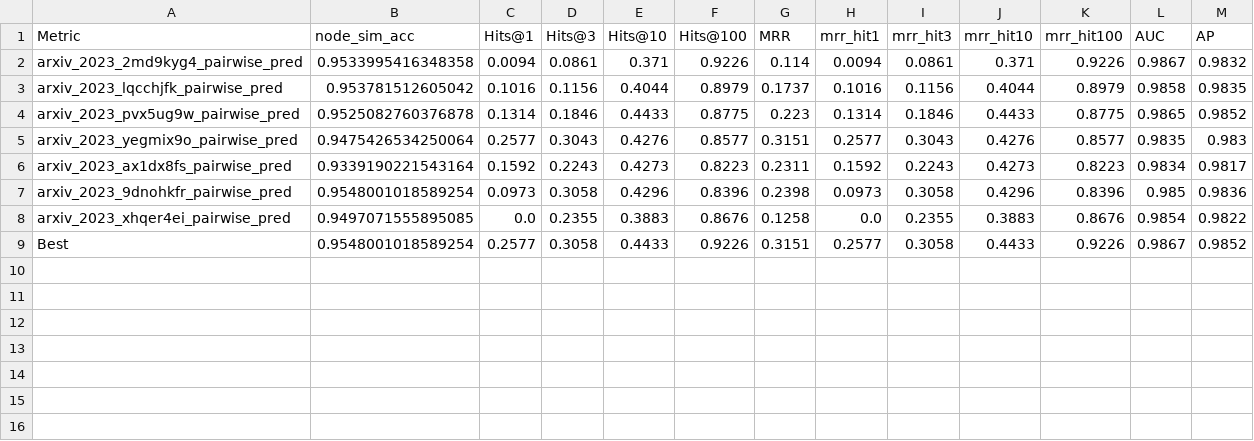
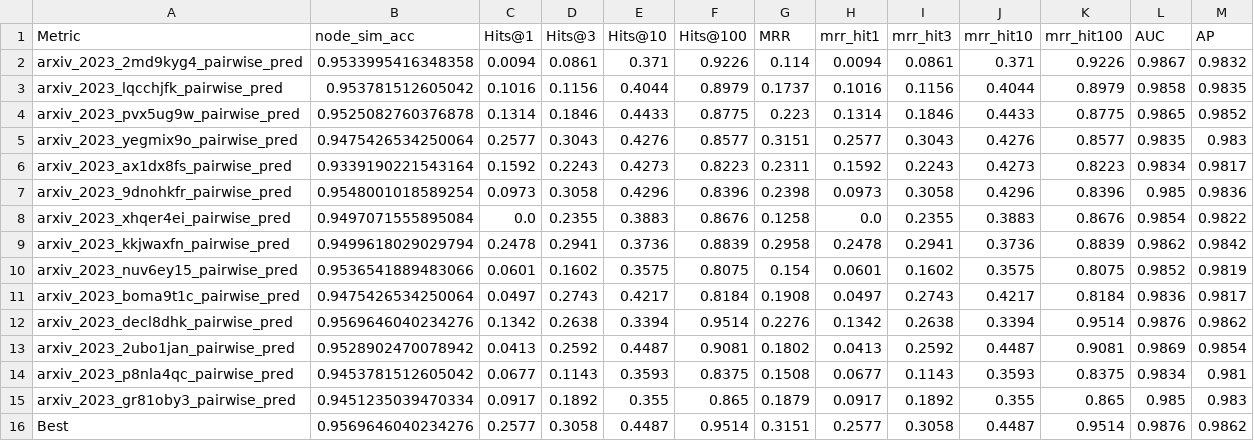
Before and after one commit to csanders90/TAPE, a CSV file: results/node_sim/arxiv_2023_acc_pairwise_pred.csv, drawn as a sheet.

```diff
--- a/results/node_sim/arxiv_2023_acc_pairwise_pred.csv
+++ b/results/node_sim/arxiv_2023_acc_pairwise_pred.csv
@@ -7,3 +7,10 @@ arxiv_2023_ax1dx8fs_pairwise_pred,0.9339190221543164,0.1592,0.2243,0.4273,0.8223
 arxiv_2023_9dnohkfr_pairwise_pred,0.9548001018589254,0.0973,0.3058,0.4296,0.8396,0.2398,0.0973,0.3058,0.4296,0.8396,0.985,0.9836
-arxiv_2023_xhqer4ei_pairwise_pred,0.9497071555895085,0.0,0.2355,0.3883,0.8676,0.1258,0.0,0.2355,0.3883,0.8676,0.9854,0.9822
-Best,0.9548001018589254,0.2577,0.3058,0.4433,0.9226,0.3151,0.2577,0.3058,0.4433,0.9226,0.9867,0.9852
+arxiv_2023_xhqer4ei_pairwise_pred,0.9497071555895084,0.0,0.2355,0.3883,0.8676,0.1258,0.0,0.2355,0.3883,0.8676,0.9854,0.9822
+arxiv_2023_kkjwaxfn_pairwise_pred,0.9499618029029794,0.2478,0.2941,0.3736,0.8839,0.2958,0.2478,0.2941,0.3736,0.8839,0.9862,0.9842
+arxiv_2023_nuv6ey15_pairwise_pred,0.9536541889483066,0.0601,0.1602,0.3575,0.8075,0.154,0.0601,0.1602,0.3575,0.8075,0.9852,0.9819
+arxiv_2023_boma9t1c_pairwise_pred,0.9475426534250064,0.0497,0.2743,0.4217,0.8184,0.1908,0.0497,0.2743,0.4217,0.8184,0.9836,0.9817
+arxiv_2023_decl8dhk_pairwise_pred,0.9569646040234276,0.1342,0.2638,0.3394,0.9514,0.2276,0.1342,0.2638,0.3394,0.9514,0.9876,0.9862
+arxiv_2023_2ubo1jan_pairwise_pred,0.9528902470078942,0.0413,0.2592,0.4487,0.9081,0.1802,0.0413,0.2592,0.4487,0.9081,0.9869,0.9854
+arxiv_2023_p8nla4qc_pairwise_pred,0.9453781512605042,0.0677,0.1143,0.3593,0.8375,0.1508,0.0677,0.1143,0.3593,0.8375,0.9834,0.981
+arxiv_2023_gr81oby3_pairwise_pred,0.9451235039470334,0.0917,0.1892,0.355,0.865,0.1879,0.0917,0.1892,0.355,0.865,0.985,0.983
+Best,0.9569646040234276,0.2577,0.3058,0.4487,0.9514,0.3151,0.2577,0.3058,0.4487,0.9514,0.9876,0.9862
```
Also changed, not shown: results/node_sim/cora_acc_pairwise_pred.csv, results/node_sim/pubmed_acc_pairwise_pred.csv, 2 other files.
